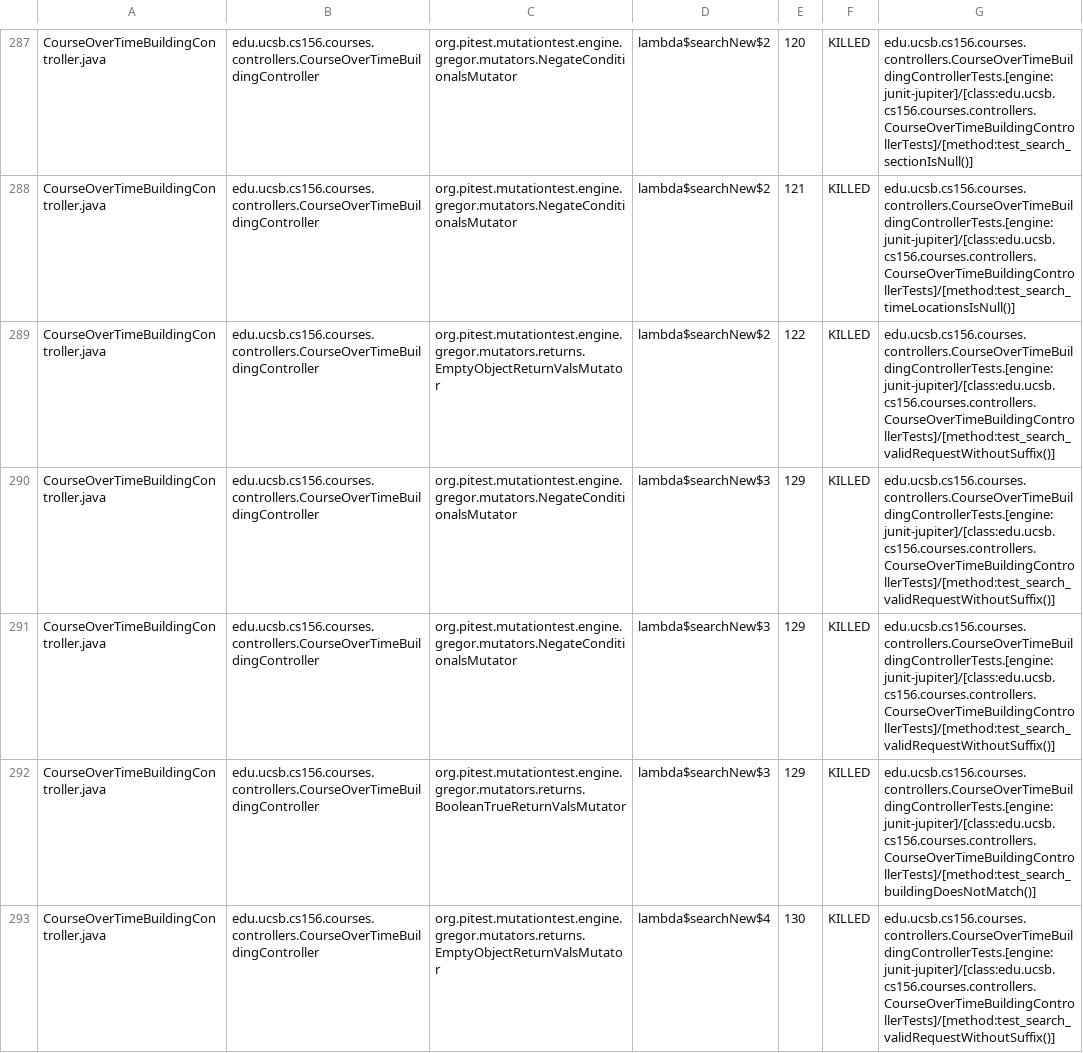
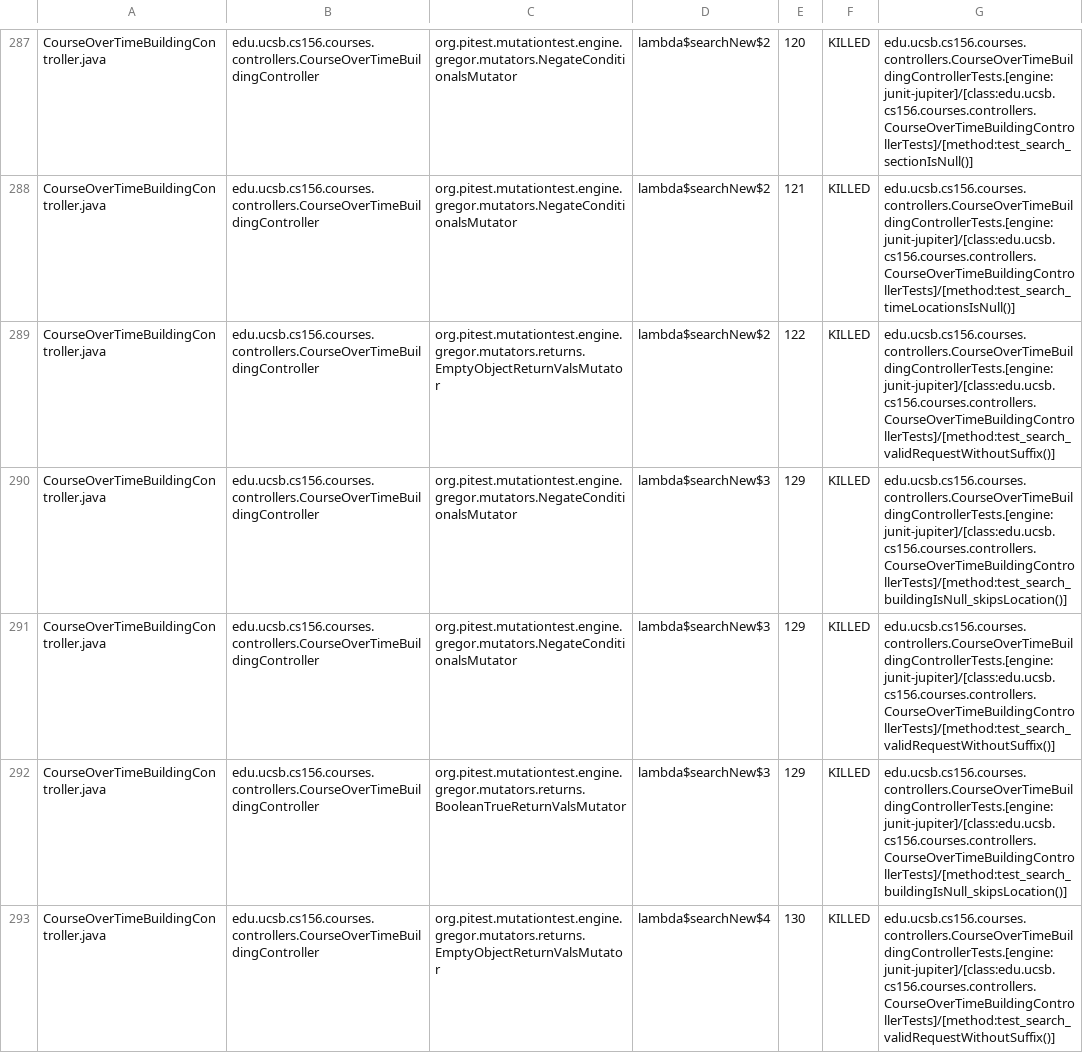
Before and after one commit to ucsb-cs156-f25/proj-courses-f25-02, a CSV file: prs/34/pitest/mutations.csv, drawn as a sheet; only a part is shown, gaps mark what is left out; the diff covers the shown part only.

Commit message:
Deploying to gh-pages from @ ucsb-cs156-f25/proj-courses-f25-02@6f6937990360a5d499264d310d0526d89c894c65 🚀

```diff
--- a/prs/34/pitest/mutations.csv
+++ b/prs/34/pitest/mutations.csv
@@ -289,5 +289,5 @@ CourseOverTimeBuildingController.java,edu.ucsb.cs156.courses.controllers.CourseO
 CourseOverTimeBuildingController.java,edu.ucsb.cs156.courses.controllers.CourseOverTimeBuildingController,org.pitest.mutationtest.engine.gregor.mutators.returns.EmptyObjectReturnValsMutator,lambda$searchNew$2,122,KILLED,edu.ucsb.cs156.courses.controllers.CourseOverTimeBuildingControllerTests.[engine:junit-jupiter]/[class:edu.ucsb.cs156.courses.controllers.CourseOverTimeBuildingControllerTests]/[method:test_search_validRequestWithoutSuffix()]
+CourseOverTimeBuildingController.java,edu.ucsb.cs156.courses.controllers.CourseOverTimeBuildingController,org.pitest.mutationtest.engine.gregor.mutators.NegateConditionalsMutator,lambda$searchNew$3,129,KILLED,edu.ucsb.cs156.courses.controllers.CourseOverTimeBuildingControllerTests.[engine:junit-jupiter]/[class:edu.ucsb.cs156.courses.controllers.CourseOverTimeBuildingControllerTests]/[method:test_search_buildingIsNull_skipsLocation()]
 CourseOverTimeBuildingController.java,edu.ucsb.cs156.courses.controllers.CourseOverTimeBuildingController,org.pitest.mutationtest.engine.gregor.mutators.NegateConditionalsMutator,lambda$searchNew$3,129,KILLED,edu.ucsb.cs156.courses.controllers.CourseOverTimeBuildingControllerTests.[engine:junit-jupiter]/[class:edu.ucsb.cs156.courses.controllers.CourseOverTimeBuildingControllerTests]/[method:test_search_validRequestWithoutSuffix()]
-CourseOverTimeBuildingController.java,edu.ucsb.cs156.courses.controllers.CourseOverTimeBuildingController,org.pitest.mutationtest.engine.gregor.mutators.NegateConditionalsMutator,lambda$searchNew$3,129,KILLED,edu.ucsb.cs156.courses.controllers.CourseOverTimeBuildingControllerTests.[engine:junit-jupiter]/[class:edu.ucsb.cs156.courses.controllers.CourseOverTimeBuildingControllerTests]/[method:test_search_validRequestWithoutSuffix()]
-CourseOverTimeBuildingController.java,edu.ucsb.cs156.courses.controllers.CourseOverTimeBuildingController,org.pitest.mutationtest.engine.gregor.mutators.returns.BooleanTrueReturnValsMutator,lambda$searchNew$3,129,KILLED,edu.ucsb.cs156.courses.controllers.CourseOverTimeBuildingControllerTests.[engine:junit-jupiter]/[class:edu.ucsb.cs156.courses.controllers.CourseOverTimeBuildingControllerTests]/[method:test_search_buildingDoesNotMatch()]
+CourseOverTimeBuildingController.java,edu.ucsb.cs156.courses.controllers.CourseOverTimeBuildingController,org.pitest.mutationtest.engine.gregor.mutators.returns.BooleanTrueReturnValsMutator,lambda$searchNew$3,129,KILLED,edu.ucsb.cs156.courses.controllers.CourseOverTimeBuildingControllerTests.[engine:junit-jupiter]/[class:edu.ucsb.cs156.courses.controllers.CourseOverTimeBuildingControllerTests]/[method:test_search_buildingIsNull_skipsLocation()]
 CourseOverTimeBuildingController.java,edu.ucsb.cs156.courses.controllers.CourseOverTimeBuildingController,org.pitest.mutationtest.engine.gregor.mutators.returns.EmptyObjectReturnValsMutator,lambda$searchNew$4,130,KILLED,edu.ucsb.cs156.courses.controllers.CourseOverTimeBuildingControllerTests.[engine:junit-jupiter]/[class:edu.ucsb.cs156.courses.controllers.CourseOverTimeBuildingControllerTests]/[method:test_search_validRequestWithoutSuffix()]
```
Also changed, not shown: 64 edited cells elsewhere in this file, 50 other files.
